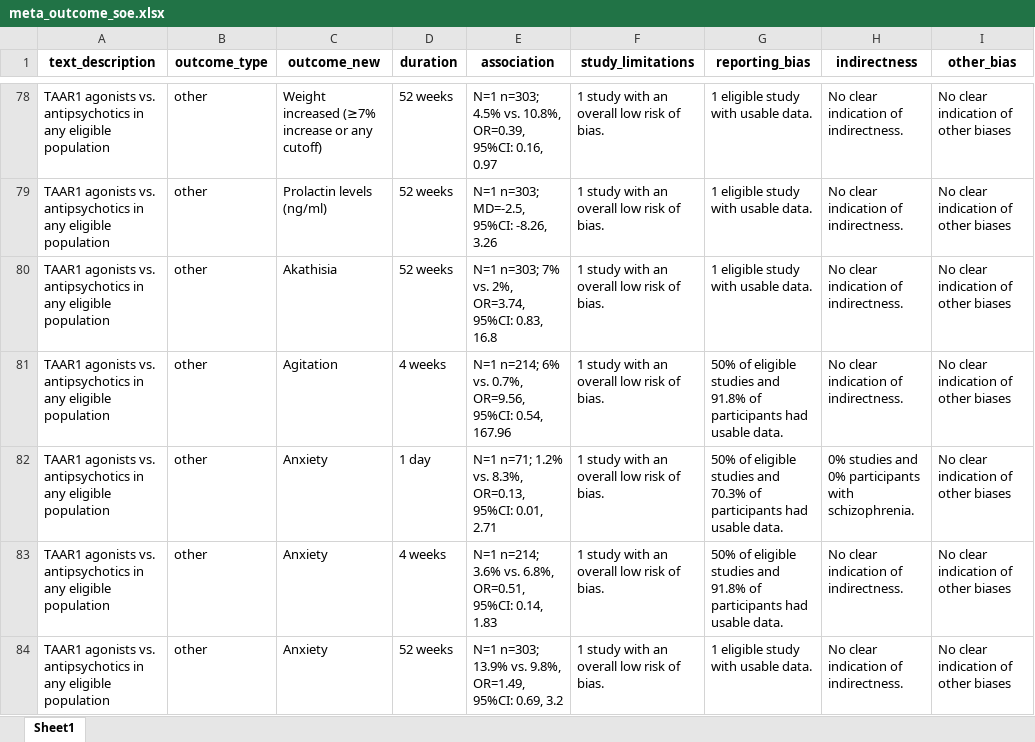
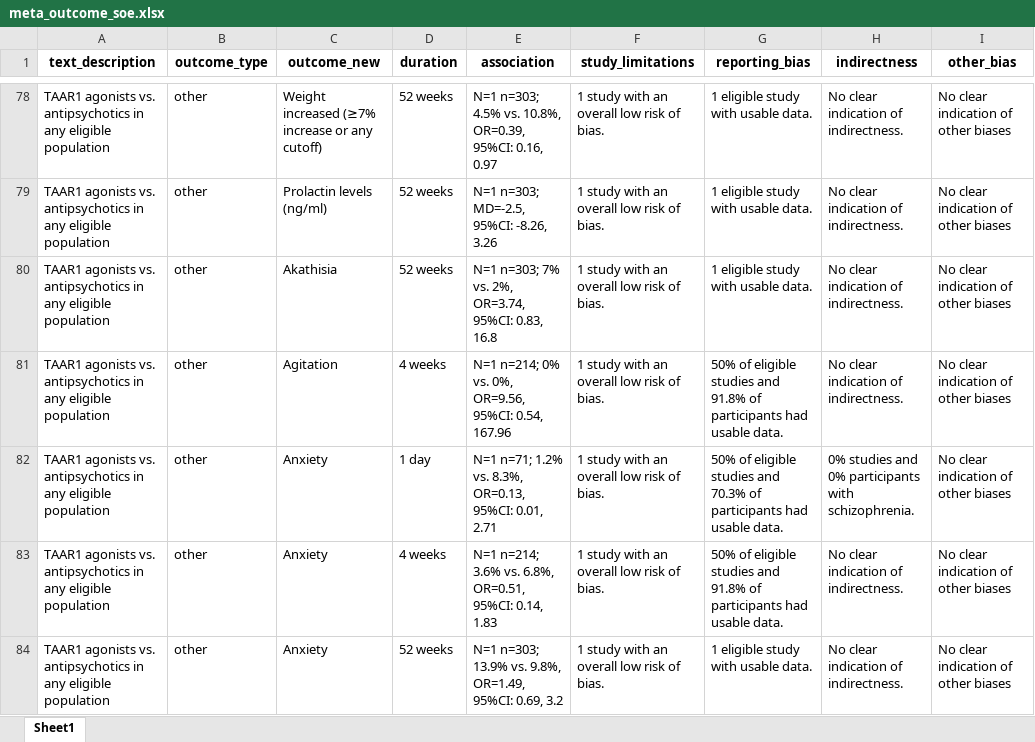
Before and after one commit to galenos-project/LSR3_taar1_H, an Excel workbook: data_u1/meta_outcome_soe.xlsx, sheet Sheet1, drawn as a sheet; only a part is shown, gaps mark what is left out; values as stored, in another font and other column widths than the file's, no borders; the diff covers the shown part only; the diff names each change by its address in the sheet, - before the commit and + after, or states it on an @@ line.

```diff
--- a/data_u1/meta_outcome_soe.xlsx (sheet Sheet1)
+++ b/data_u1/meta_outcome_soe.xlsx (sheet Sheet1)
-E81 (association): N=1 n=214; 6% vs. 0.7%, OR=9.56, 95%CI:…
+E81 (association): N=1 n=214; 0% vs. 0%, OR=9.56, 95%CI:…
```
Also changed, not shown: 36 edited cells elsewhere in this sheet, data_u1/LSR3_H_2025-08-15.xlsx, data_u1/data_2025-08-15_LSR3_H.xlsx, 7 other files.
